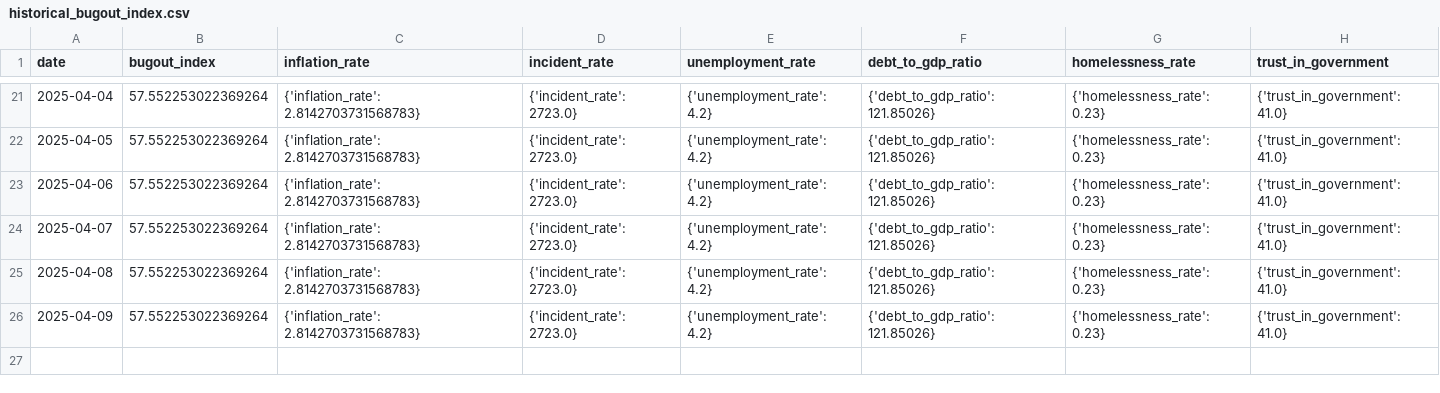
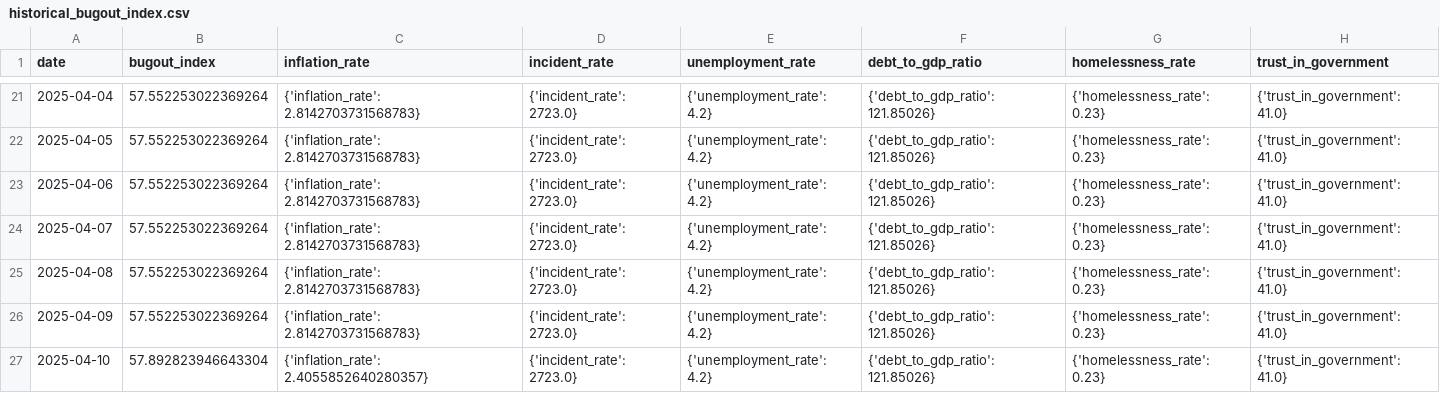
Before and after one commit to adammontville/bugoutindex, a CSV file: runtime/data/historical_bugout_index.csv, drawn as a sheet; only a part is shown, gaps mark what is left out.

Commit message:
Automated daily update - 2025-04-11

```diff
--- a/runtime/data/historical_bugout_index.csv
+++ b/runtime/data/historical_bugout_index.csv
@@ -26 +26,2 @@ date,bugout_index,inflation_rate,incident_rate,unemployment_rate,debt_to_gdp_rat
 2025-04-09,57.552253022369264,{'inflation_rate': 2.8142703731568783},{'incident_rate': 2723.0},{'unemployment_rate': 4.2},{'debt_to_gdp_ratio': 121.85026},{'homelessness_rate': 0.23},{'trust_in_government': 41.0}
+2025-04-10,57.892823946643304,{'inflation_rate': 2.4055852640280357},{'incident_rate': 2723.0},{'unemployment_rate': 4.2},{'debt_to_gdp_ratio': 121.85026},{'homelessness_rate': 0.23},{'trust_in_government': 41.0}
```
